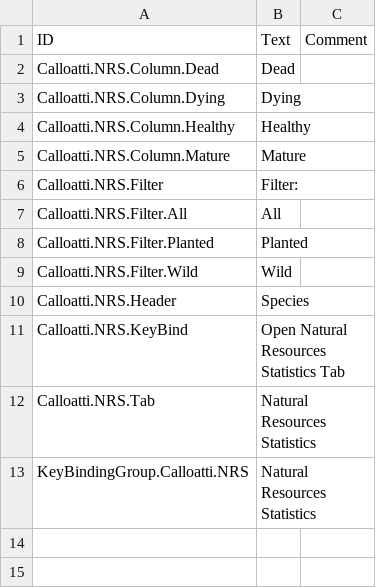
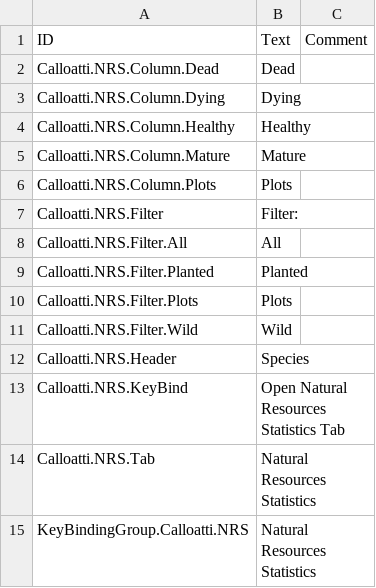
Before and after one commit to calloatti/Natural-Resources-Statistics, a CSV file: Version-1.1/Localizations/enUS.csv, drawn as a sheet; the diff names each change by its address in the sheet, - before the commit and + after, or states it on an @@ line.

```diff
--- a/Version-1.1/Localizations/enUS.csv
+++ b/Version-1.1/Localizations/enUS.csv
+row 6: Calloatti.NRS.Column.Plots | Plots
+row 10: Calloatti.NRS.Filter.Plots | Plots
```
Also changed, not shown: 15 other files.
